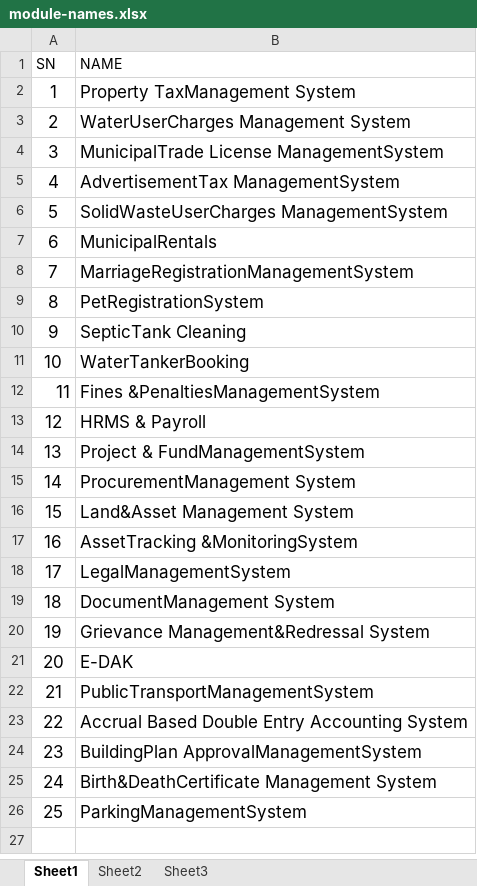
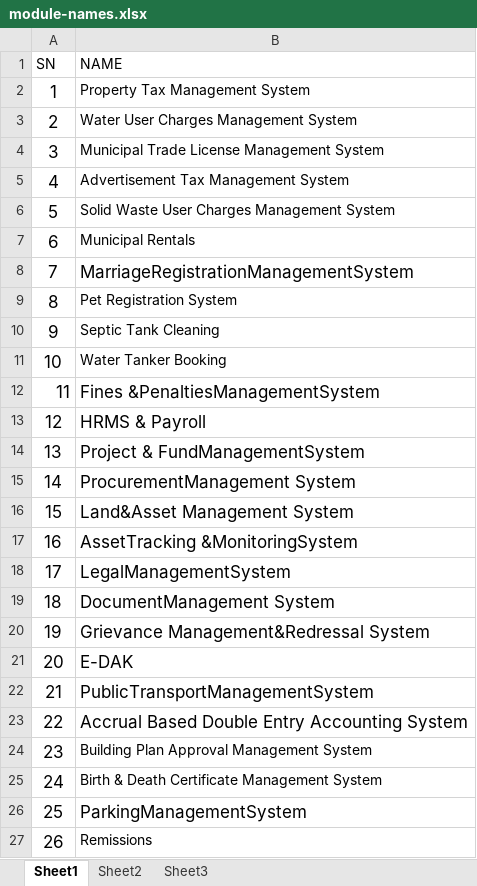
Before and after one commit to aadrika123/JuidcoFinance, an Excel workbook: backend/prisma/data/module-names.xlsx, sheet Sheet1, drawn as a sheet; values as stored, in another font and other column widths than the file's, no borders; the diff names each change by its address in the sheet, - before the commit and + after, or states it on an @@ line.

Commit message:
added r-a-t maping table, seeder and new api

```diff
--- a/backend/prisma/data/module-names.xlsx (sheet Sheet1)
+++ b/backend/prisma/data/module-names.xlsx (sheet Sheet1)
-B2 (NAME): Property TaxManagement System
+B2 (NAME): Property Tax Management System
@@ B2:B7 text size: smaller @@
-B3 (NAME): WaterUserCharges Management System
+B3 (NAME): Water User Charges Management System
-B4 (NAME): MunicipalTrade License ManagementSystem
+B4 (NAME): Municipal Trade License Management System
-B5 (NAME): AdvertisementTax ManagementSystem
+B5 (NAME): Advertisement Tax Management System
-B6 (NAME): SolidWasteUserCharges ManagementSystem
+B6 (NAME): Solid Waste User Charges Management System
-B7 (NAME): MunicipalRentals
+B7 (NAME): Municipal Rentals
-B9 (NAME): PetRegistrationSystem
+B9 (NAME): Pet Registration System
@@ B9:B11 text size: smaller @@
-B10 (NAME): SepticTank Cleaning
+B10 (NAME): Septic Tank Cleaning
-B11 (NAME): WaterTankerBooking
+B11 (NAME): Water Tanker Booking
-B24 (NAME): BuildingPlan ApprovalManagementSystem
+B24 (NAME): Building Plan Approval Management System
@@ B24:B25 text size: smaller @@
-B25 (NAME): Birth&DeathCertificate Management System
+B25 (NAME): Birth & Death Certificate Management System
+row 27: 26 | Remissions
```
Also changed, not shown: 13 other files.
